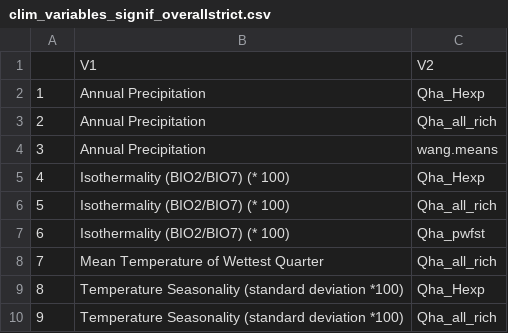
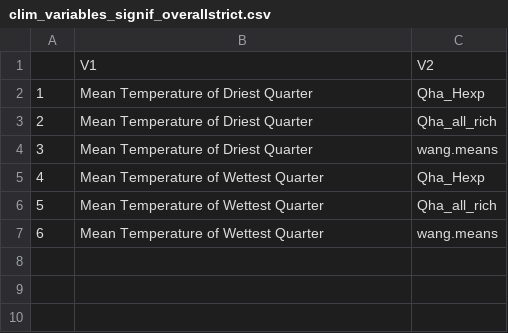
Before and after one commit to HobanLab/Quercus_havardii_Forests_Manuscript, a CSV file: Hoban_work/clim_variables_signif_overallstrict.csv, drawn as a sheet; removed rows and columns are numbered as before the commit, all else as after; the diff names each change by its address in the sheet, - before the commit and + after, or states it on an @@ line.

```diff
--- a/Hoban_work/clim_variables_signif_overallstrict.csv
+++ b/Hoban_work/clim_variables_signif_overallstrict.csv
-B2:B4: Annual Precipitation
+B2:B4: Mean Temperature of Driest Quarter
-B5: Isothermality (BIO2/BIO7) (* 100)
+B5: Mean Temperature of Wettest Quarter
-row 6: 5 | Isothermality (BIO2/BIO7) (* 100) | Qha_all_rich
-row 7: 6 | Isothermality (BIO2/BIO7) (* 100) | Qha_pwfst
@@ column A renumbered in row 6 @@
-row 9: 8 | Temperature Seasonality (standard deviation *100) | Qha_Hexp
-row 10: 9 | Temperature Seasonality (standard deviation *100) | Qha_all_rich
+row 7: 6 | Mean Temperature of Wettest Quarter | wang.means
```
Also changed, not shown: Hoban_work/clim_variables_signif_overallloose.csv, 14 other files.
